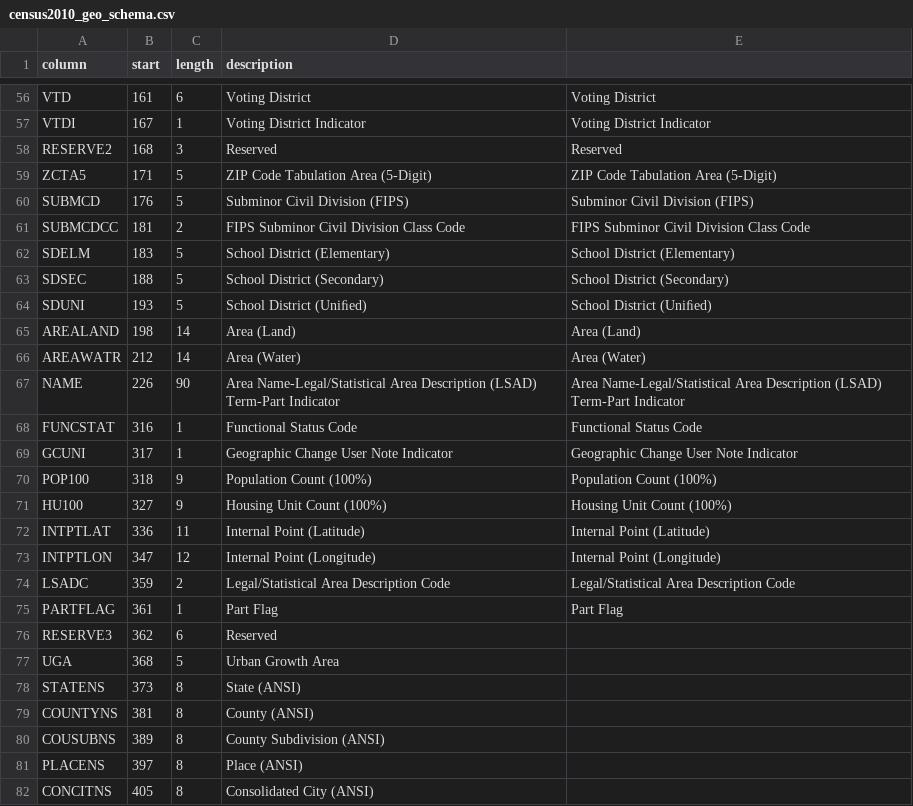
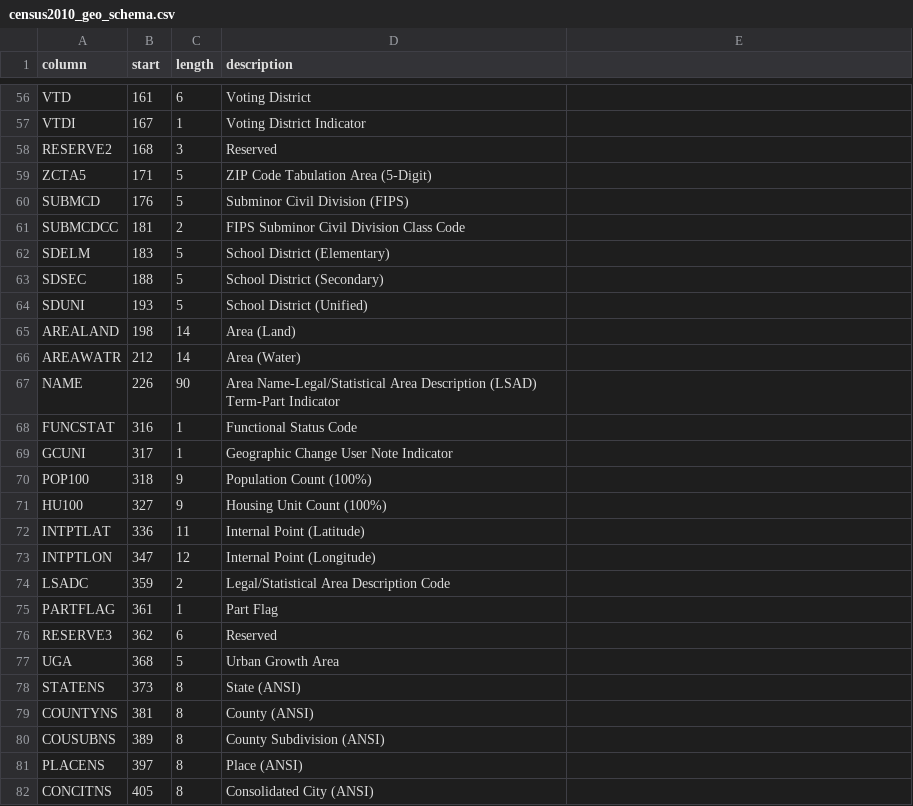
Before and after one commit to wireservice/ffs, a CSV file: us/census/census2010_geo_schema.csv, drawn as a sheet; only a part is shown, gaps mark what is left out; the diff covers the shown part only; the diff names each change by its address in the sheet, - before the commit and + after, or states it on an @@ line.

```diff
--- a/us/census/census2010_geo_schema.csv
+++ b/us/census/census2010_geo_schema.csv
-E56: Voting District
+E56: (empty)
-E57: Voting District Indicator
+E57: (empty)
-E58: Reserved
+E58: (empty)
-E59: ZIP Code Tabulation Area (5-Digit)
+E59: (empty)
-E60: Subminor Civil Division (FIPS)
+E60: (empty)
-E61: FIPS Subminor Civil Division Class Code
+E61: (empty)
-E62: School District (Elementary)
+E62: (empty)
-E63: School District (Secondary)
+E63: (empty)
-D64 (description): School District (Uniﬁed)
+D64 (description): School District (Unified)
-E64: School District (Uniﬁed)
+E64: (empty)
-E65: Area (Land)
+E65: (empty)
-E66: Area (Water)
+E66: (empty)
-E67: Area Name-Legal/Statistical Area Description (LSAD) Term-Part Indicator
+E67: (empty)
-E68: Functional Status Code
+E68: (empty)
-E69: Geographic Change User Note Indicator
+E69: (empty)
-E70: Population Count (100%)
+E70: (empty)
-E71: Housing Unit Count (100%)
+E71: (empty)
-E72: Internal Point (Latitude)
+E72: (empty)
-E73: Internal Point (Longitude)
+E73: (empty)
-E74: Legal/Statistical Area Description Code
+E74: (empty)
-E75: Part Flag
+E75: (empty)
```
Also changed, not shown: 55 edited cells elsewhere in this file.
